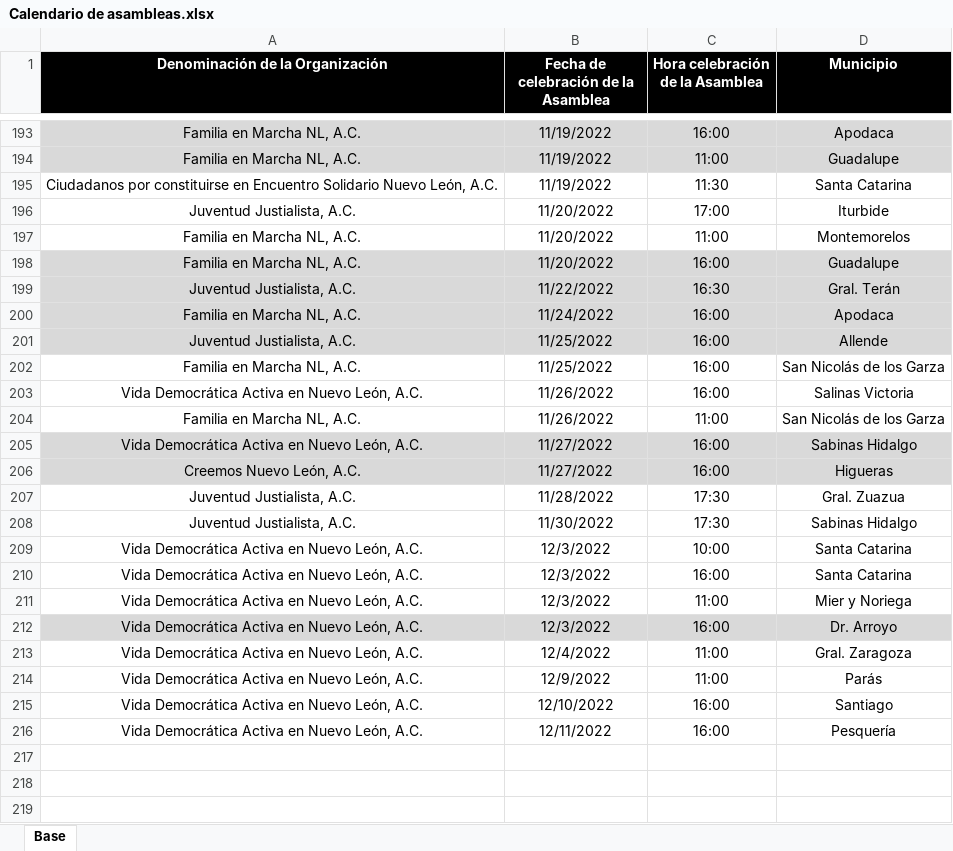
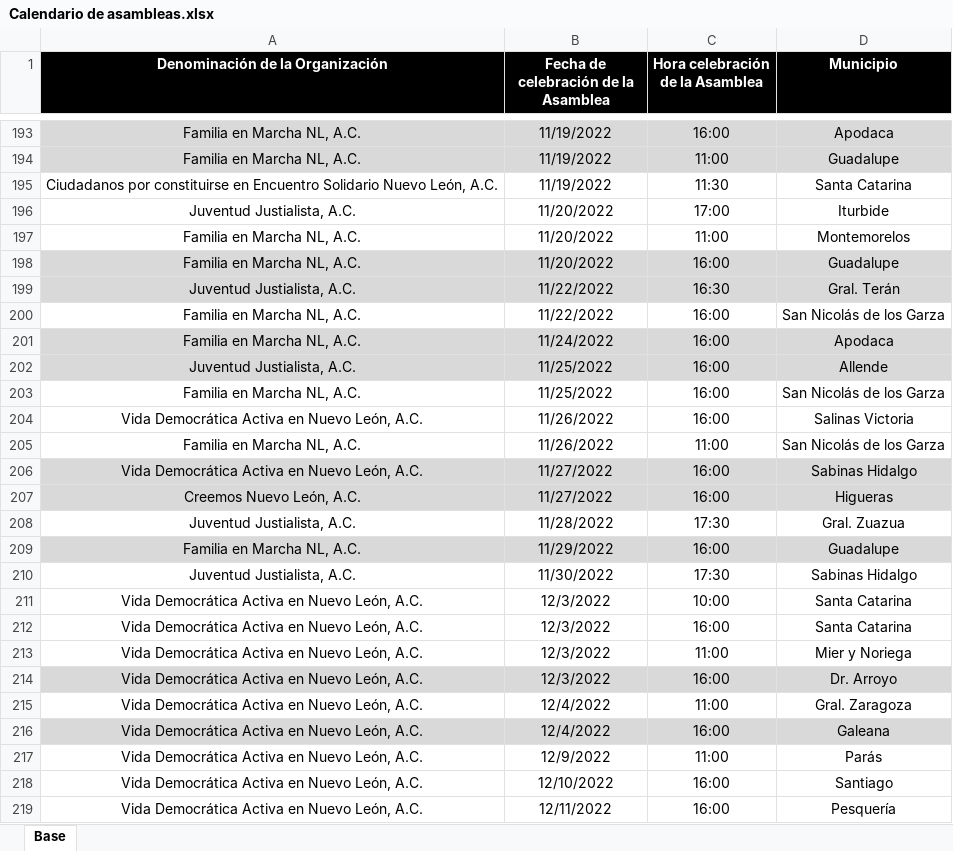
Before and after one commit to RitoCruz12/CalendarioDeAsambleas, an Excel workbook: Calendario de asambleas.xlsx, sheet Base, drawn as a sheet; only a part is shown, gaps mark what is left out; values as stored, in another font and other column widths than the file's, no borders; conditional formats not drawn; the diff names each change by its address in the sheet, - before the commit and + after, or states it on an @@ line.

Commit message:
assembly update 70

```diff
--- a/Calendario de asambleas.xlsx (sheet Base)
+++ b/Calendario de asambleas.xlsx (sheet Base)
+row 200: Familia en Marcha NL, A.C. | 11/22/2022 | 16:00 | San Nicolás de los Garza
+row 209: Familia en Marcha NL, A.C. | 11/29/2022 | 16:00 | Guadalupe
+row 216: Vida Democrática Activa en Nuevo León, A.C. | 12/4/2022 | 16:00 | Galeana
```
